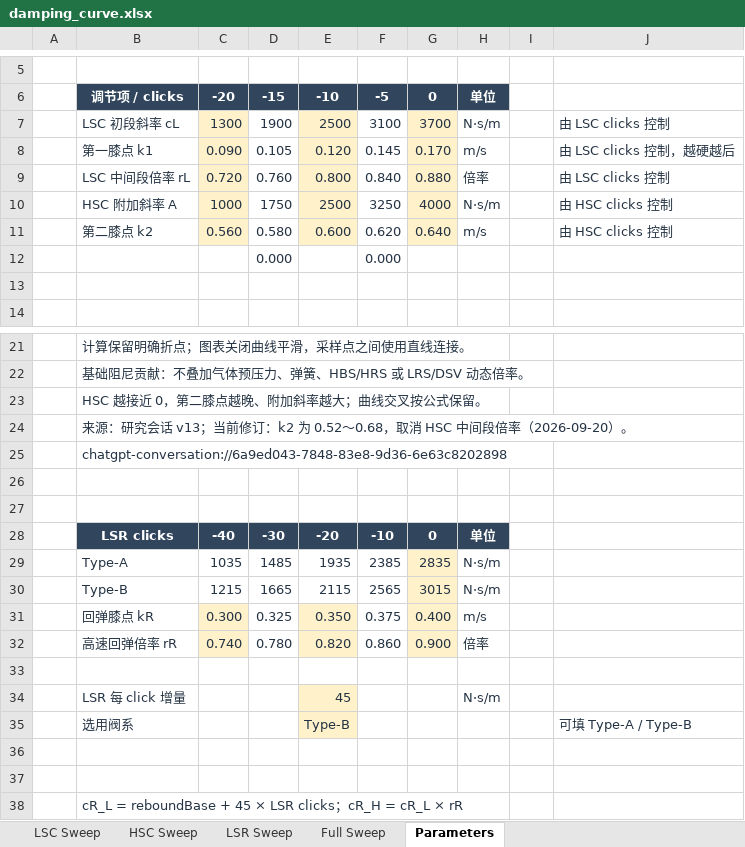
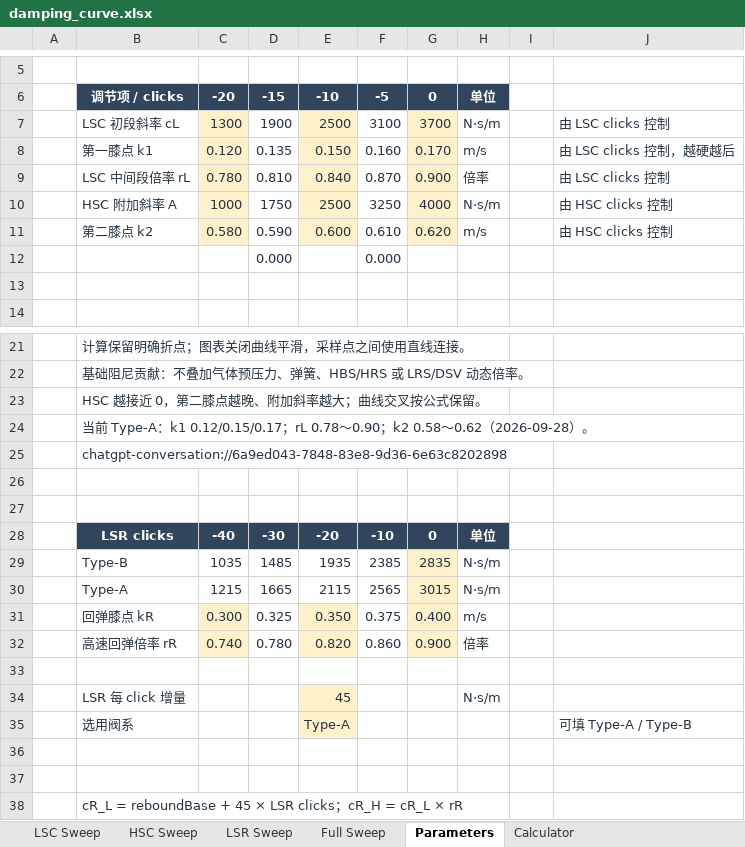
Before and after one commit to ProgUn1corn/qlourie_astral_r, an Excel workbook: docs/damping_curve.xlsx, sheet Parameters, drawn as a sheet; only a part is shown, gaps mark what is left out; values as stored, in another font and other column widths than the file's, no borders; the diff names each change by its address in the sheet, - before the commit and + after, or states it on an @@ line.

```diff
--- a/docs/damping_curve.xlsx (sheet Parameters)
+++ b/docs/damping_curve.xlsx (sheet Parameters)
+sheet tab: Calculator
-C8: 0.090
+C8: 0.120
-D8: 0.105
+D8: 0.135
-E8: 0.120
+E8: 0.150
-F8: 0.145
+F8: 0.160
-C9: 0.720
+C9: 0.780
-D9: 0.760
+D9: 0.810
-E9: 0.800
+E9: 0.840
-F9: 0.840
+F9: 0.870
-G9: 0.880
+G9: 0.900
-C11: 0.560
+C11: 0.580
-D11: 0.580
+D11: 0.590
-F11: 0.620
+F11: 0.610
-G11: 0.640
+G11: 0.620
-B24: 来源：研究会话 v13；当前修订：k2 为 0.52～0.68，取消 HSC 中间段倍率（2026-09-20）。
+B24: 当前 Type-A：k1 0.12/0.15/0.17；rL 0.78～0.90；k2 0.58～0.62（2026-09-28）。
-B29: Type-A
+B29: Type-B
-B30: Type-B
+B30: Type-A
-E35: Type-B
+E35: Type-A
```
Also changed, not shown: sheet HSC Sweep, sheet LSC Sweep, sheet Full Sweep, sheet LSR Sweep, charts or pictures, 17 other files.
